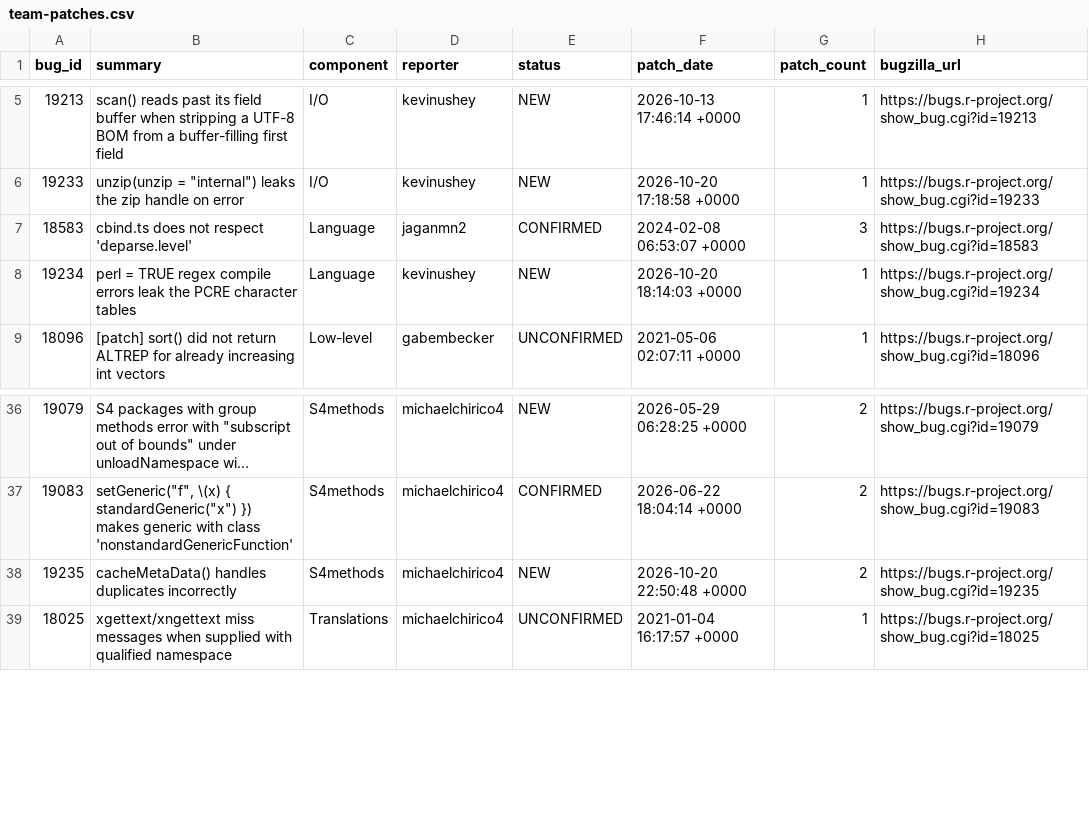
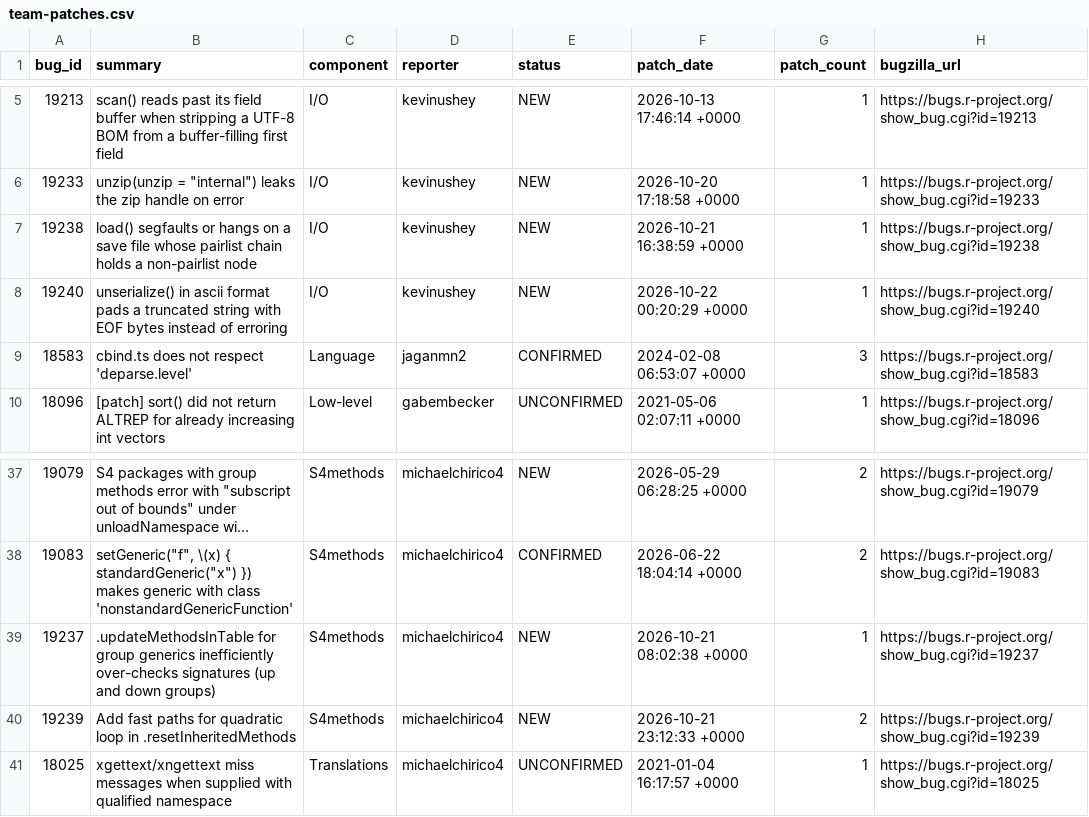
Before and after one commit to r-devel/triage-report, a CSV file: data/team-patches.csv, drawn as a sheet; only a part is shown, gaps mark what is left out; long unchanged cells end in ….

```diff
--- a/data/team-patches.csv
+++ b/data/team-patches.csv
@@ -6,4 +6,5 @@ bug_id,summary,component,reporter,status,patch_date,patch_count,bugzilla_url
 19233,"unzip(unzip = ""internal"") leaks the zip handle on error",I/O,kevinushey,NEW,2026-10-20 17:18:58 +0000,1,https://bugs.r-project.org/show_bug.cgi?id=19233
+19238,load() segfaults or hangs on a save file whose pairlist chain holds a non-pairlist node,I/O,kevinushey,NEW,2026-10-21 16:38:59 +0000,1,https://bugs.r-project.org/show_bug.cgi?id=19238
+19240,unserialize() in ascii format pads a truncated string with EOF bytes instead of erroring,I/O,kevinushey,NEW,2026-10-22 00:20:29 +0000,1,https://bugs.r-project.org/show_bug.cgi?id=19240
 18583,cbind.ts does not respect 'deparse.level',Language,jaganmn2,CONFIRMED,2024-02-08 06:53:07 +0000,3,https://bugs.r-project.org/show_bug.cgi?id=18583
-19234,perl = TRUE regex compile errors leak the PCRE character tables,Language,kevinushey,NEW,2026-10-20 18:14:03 +0000,1,https://bugs.r-project.org/show_bug.cgi?id=19234
 18096,[patch] sort() did not return ALTREP for already increasing int vectors,Low-level,gabembecker,UNCONFIRMED,2021-05-06 02:07:11 +0000,1,https://bugs.r-project.org/show_bug.cgi?id=18096
@@ -37,3 +38,4 @@ bug_id,summary,component,reporter,status,patch_date,patch_count,bugzilla_url
 19083,"setGeneric(""f"", \(x) { standardGeneric(""x"") }) makes generic with class 'nonstandardGenericFunction'",S4methods,michaelchirico4,CONFIRMED,2026-06-22 18:04:14 +0000,2,https://bugs.r-project.org/show_bug.cgi?id=19083
-19235,cacheMetaData() handles duplicates incorrectly,S4methods,michaelchirico4,NEW,2026-10-20 22:50:48 +0000,2,https://bugs.r-project.org/show_bug.cgi?id=19235
+19237,.updateMethodsInTable for group generics inefficiently over-checks signatures (up and down groups),S4methods,michaelchirico4,NEW,2026-10-21 08:02:38 +0000,1,https://bugs.r-project.org/show_bug.cgi?id=19237
+19239,Add fast paths for quadratic loop in .resetInheritedMethods,S4methods,michaelchirico4,NEW,2026-10-21 23:12:33 +0000,2,https://bugs.r-project.org/show_bug.cgi?id=19239
 18025,xgettext/xngettext miss messages when supplied with qualified namespace,Translations,michaelchirico4,UNCONFIRMED,2021-01-04 16:17:57 +0000,1,https://bugs.r-project.org/show_bug.cgi?id=18025
```
Also changed, not shown: 8 other files.
